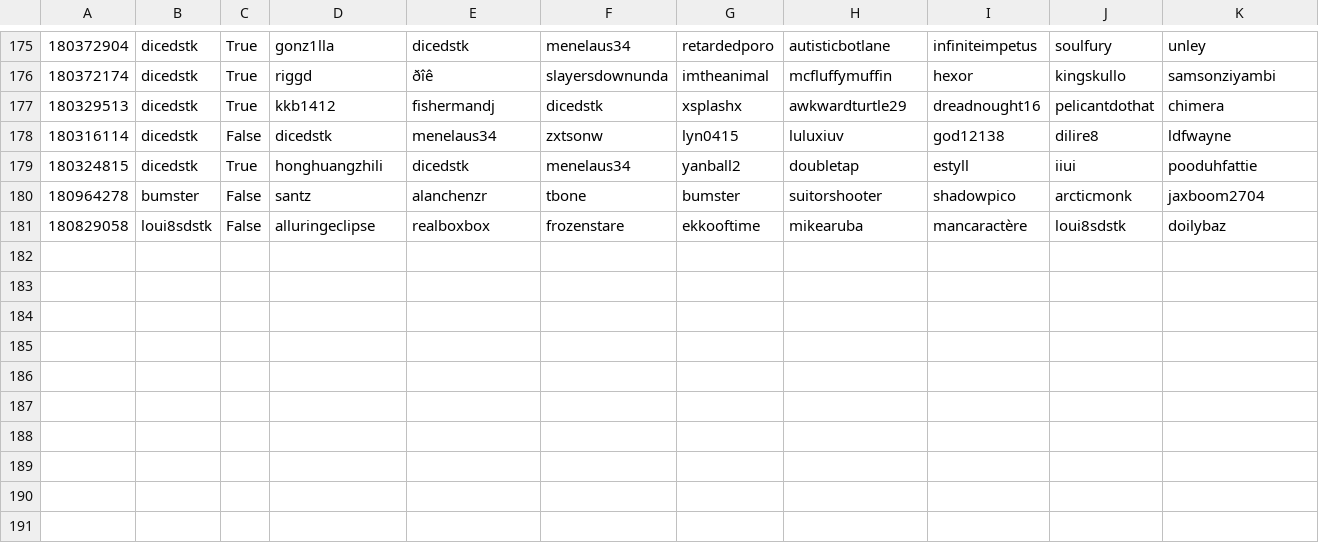
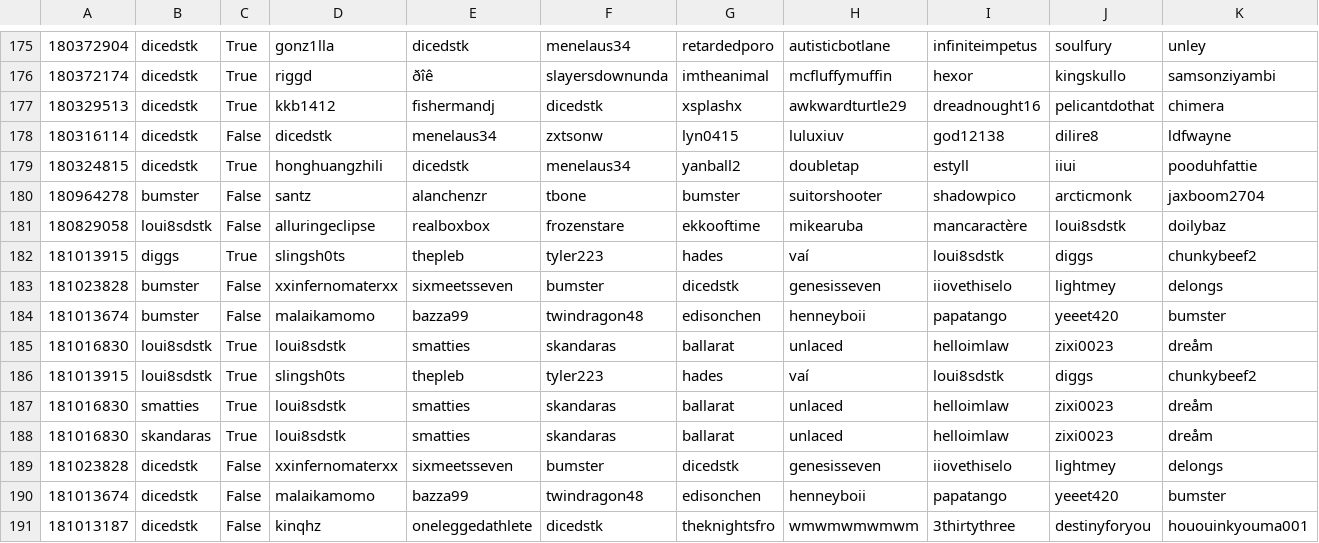
Before and after one commit to DMavec/git_test, a CSV file: data/game_history.csv, drawn as a sheet; only a part is shown, gaps mark what is left out; rows hold the shown columns only; the diff names each change by its address in the sheet, - before the commit and + after, or states it on an @@ line.

Commit message:
Data update

```diff
--- a/data/game_history.csv
+++ b/data/game_history.csv
+row 182: 181013915 | diggs | True | slingsh0ts | thepleb | tyler223 | hades | vaí | loui8sdstk | diggs | chunkybeef2
+row 183: 181023828 | bumster | False | xxinfernomaterxx | sixmeetsseven | bumster | dicedstk | genesisseven | iiovethiselo | lightmey | delongs
+row 184: 181013674 | bumster | False | malaikamomo | bazza99 | twindragon48 | edisonchen | henneyboii | papatango | yeeet420 | bumster
+row 185: 181016830 | loui8sdstk | True | loui8sdstk | smatties | skandaras | ballarat | unlaced | helloimlaw | zixi0023 | dreåm
+row 186: 181013915 | loui8sdstk | True | slingsh0ts | thepleb | tyler223 | hades | vaí | loui8sdstk | diggs | chunkybeef2
+row 187: 181016830 | smatties | True | loui8sdstk | smatties | skandaras | ballarat | unlaced | helloimlaw | zixi0023 | dreåm
+row 188: 181016830 | skandaras | True | loui8sdstk | smatties | skandaras | ballarat | unlaced | helloimlaw | zixi0023 | dreåm
+row 189: 181023828 | dicedstk | False | xxinfernomaterxx | sixmeetsseven | bumster | dicedstk | genesisseven | iiovethiselo | lightmey | delongs
+row 190: 181013674 | dicedstk | False | malaikamomo | bazza99 | twindragon48 | edisonchen | henneyboii | papatango | yeeet420 | bumster
+row 191: 181013187 | dicedstk | False | kinqhz | oneleggedathlete | dicedstk | theknightsfro | wmwmwmwmwm | 3thirtythree | destinyforyou | hououinkyouma001
```
Also changed, not shown: data/load_log.csv, data/summary-number.csv, 2 other files.
